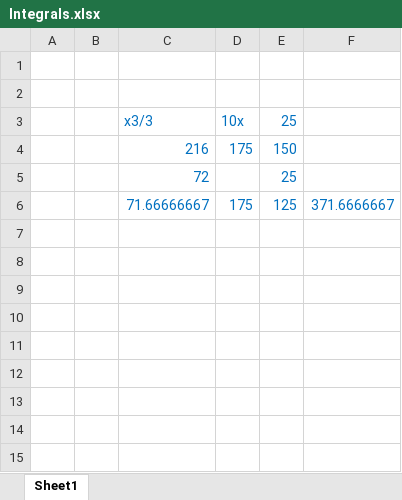
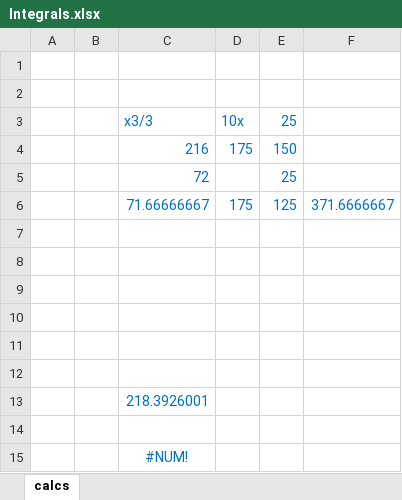
Before and after one commit to syedmeesamali/CourseraPlus, an Excel workbook: 8_CU_Program/3_Integrals/Integrals.xlsx, sheet calcs, drawn as a sheet; values as stored, in another font and other column widths than the file's, no borders; charts and pictures not drawn; the diff names each change by its address in the sheet, - before the commit and + after, or states it on an @@ line.

```diff
--- a/8_CU_Program/3_Integrals/Integrals.xlsx (sheet calcs)
+++ b/8_CU_Program/3_Integrals/Integrals.xlsx (sheet calcs)
-sheet tab: Sheet1
+sheet tab: calcs
+row 7: (empty)
+row 8: (empty)
+row 9: (empty)
+row 10: (empty)
+row 11: (empty)
+row 12: (empty)
+row 13:  |  | 218.3926001
+row 14: (empty)
+row 15:  |  | #NUM!
```
Also changed, not shown: charts or pictures, 1 other file.
